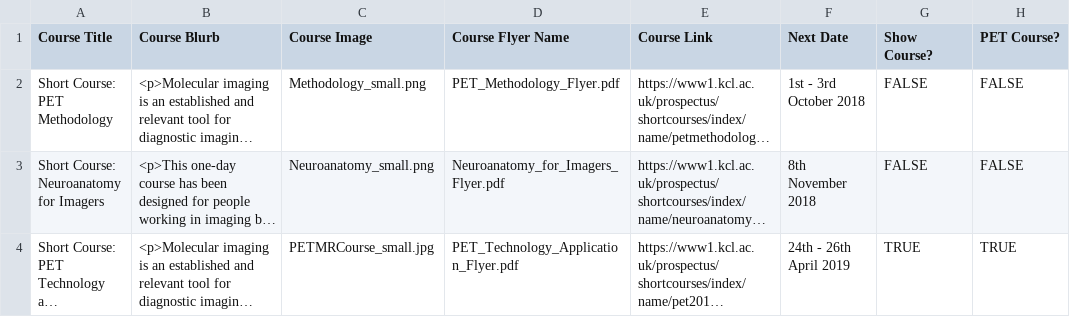
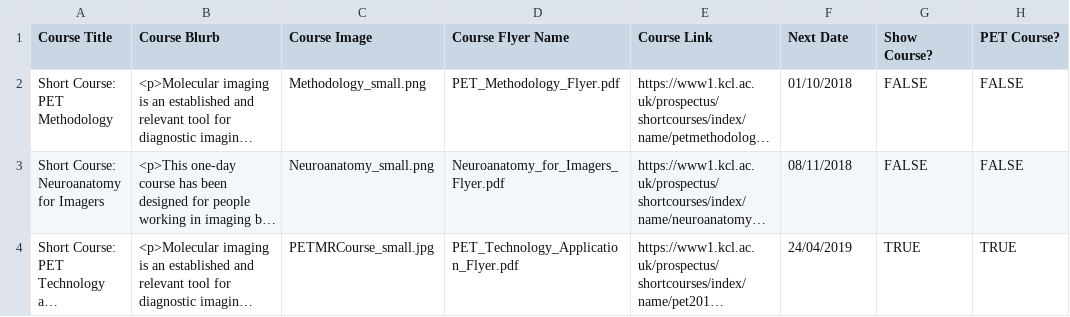
Before and after one commit to sarahmaygould/PETCentre, a CSV file: Courses/courses.csv, drawn as a sheet; long unchanged cells end in …; the diff names each change by its address in the sheet, - before the commit and + after, or states it on an @@ line.

Commit message:
Working on courses page.

```diff
--- a/Courses/courses.csv
+++ b/Courses/courses.csv
-F2 (Next Date): 1st - 3rd October 2018
+F2 (Next Date): 01/10/2018
-F3 (Next Date): 8th November 2018
+F3 (Next Date): 08/11/2018
-F4 (Next Date): 24th - 26th April 2019
+F4 (Next Date): 24/04/2019
```
